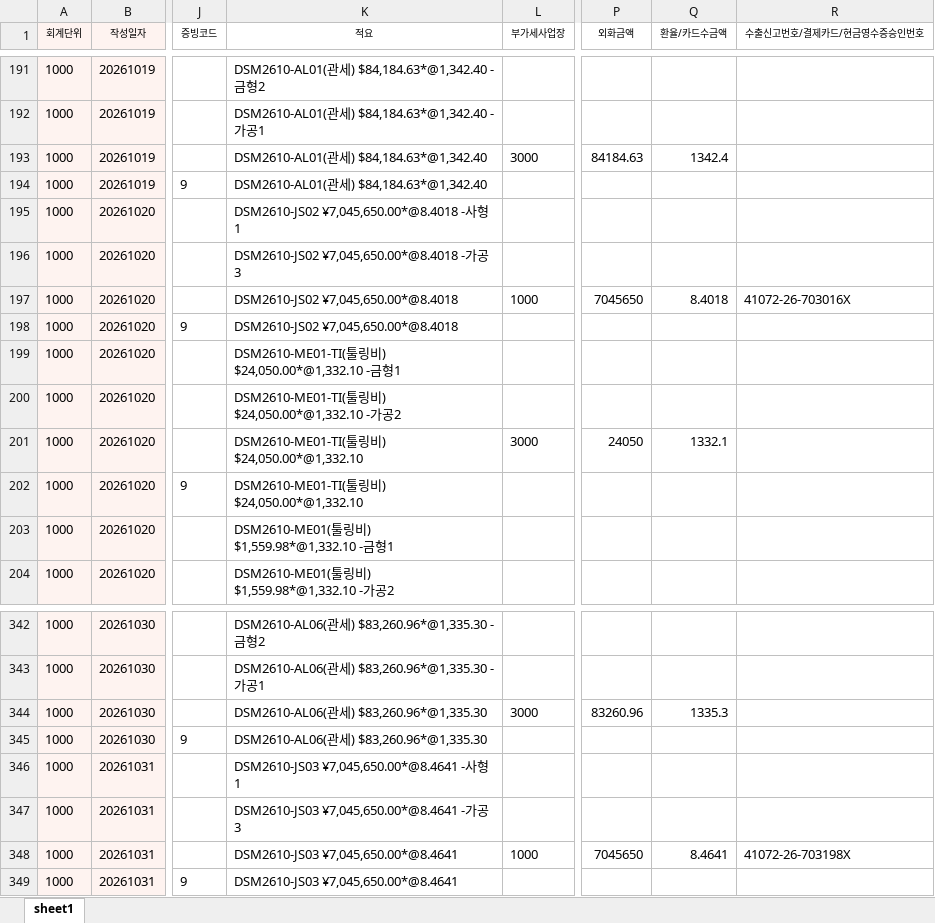
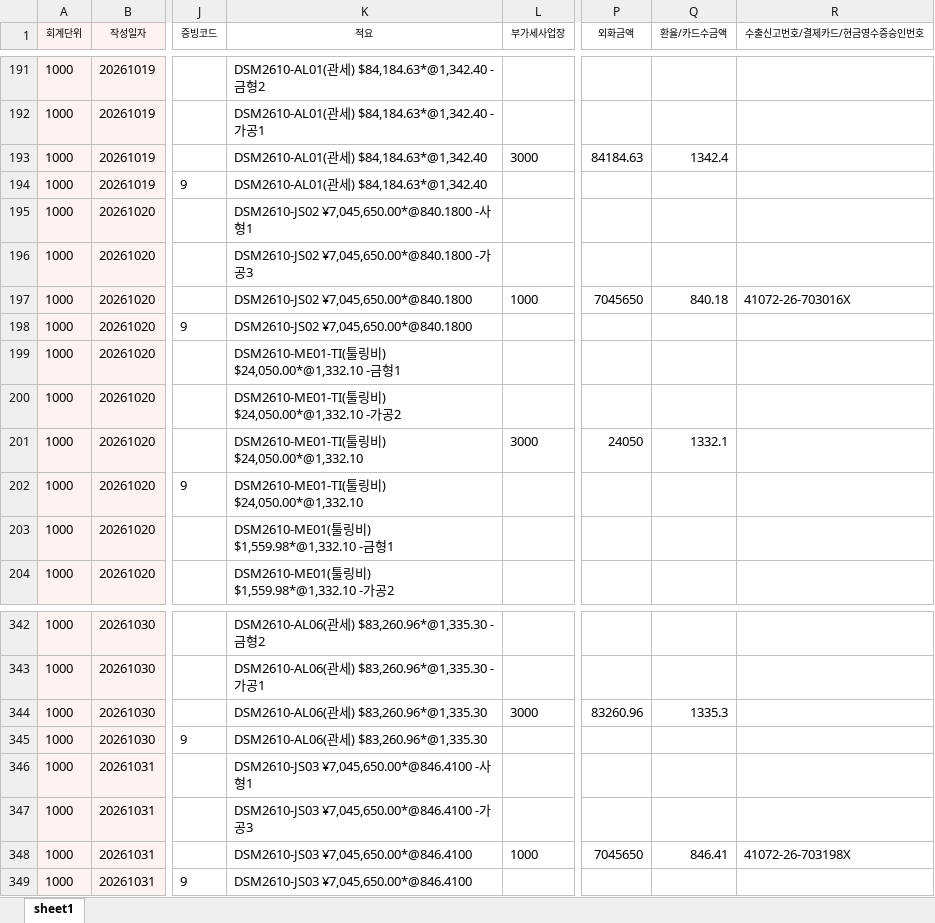
Before and after one commit to a01042102350/date, an Excel workbook: PC백업_C_ai/매월마감/해외자동전표/202610/해외매출_자동전표_202610.xlsx, sheet sheet1, drawn as a sheet; only a part is shown, gaps mark what is left out; values as stored, in another font and other column widths than the file's, no borders; the diff covers the shown part only; the diff names each change by its address in the sheet, - before the commit and + after, or states it on an @@ line.

```diff
--- a/PC백업_C_ai/매월마감/해외자동전표/202610/해외매출_자동전표_202610.xlsx (sheet sheet1)
+++ b/PC백업_C_ai/매월마감/해외자동전표/202610/해외매출_자동전표_202610.xlsx (sheet sheet1)
-K195 (적요): DSM2610-JS02 ¥7,045,650.00*@8.4018 -사형1
+K195 (적요): DSM2610-JS02 ¥7,045,650.00*@840.1800 -사형1
-K196 (적요): DSM2610-JS02 ¥7,045,650.00*@8.4018 -가공3
+K196 (적요): DSM2610-JS02 ¥7,045,650.00*@840.1800 -가공3
-K197:K198 (적요): DSM2610-JS02 ¥7,045,650.00*@8.4018
+K197:K198 (적요): DSM2610-JS02 ¥7,045,650.00*@840.1800
-Q197 (환율/카드수금액): 8.4018
+Q197 (환율/카드수금액): 840.18
-K346 (적요): DSM2610-JS03 ¥7,045,650.00*@8.4641 -사형1
+K346 (적요): DSM2610-JS03 ¥7,045,650.00*@846.4100 -사형1
-K347 (적요): DSM2610-JS03 ¥7,045,650.00*@8.4641 -가공3
+K347 (적요): DSM2610-JS03 ¥7,045,650.00*@846.4100 -가공3
-K348:K349 (적요): DSM2610-JS03 ¥7,045,650.00*@8.4641
+K348:K349 (적요): DSM2610-JS03 ¥7,045,650.00*@846.4100
-Q348 (환율/카드수금액): 8.4641
+Q348 (환율/카드수금액): 846.41
```
Also changed, not shown: 18 edited cells elsewhere in this sheet, PC백업_C_ai/매월마감/해외자동전표/202610/해외매출_자동전표_202610_검토.xlsx, 10 other files.
